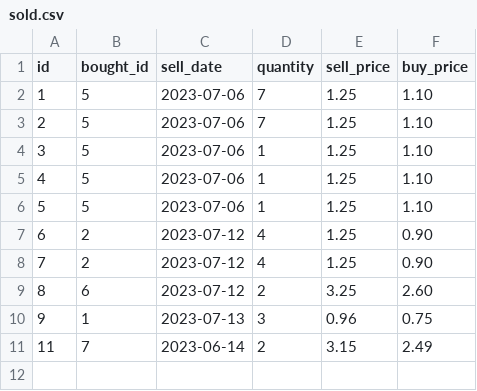
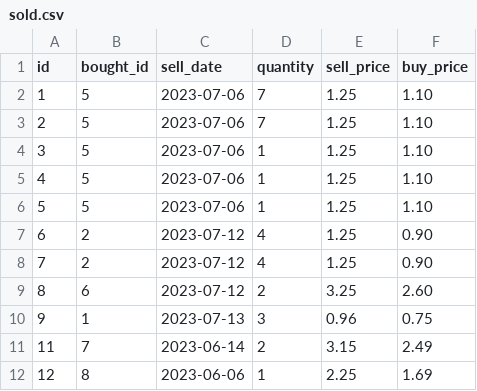
Before and after one commit to Phe3no/superpy, a CSV file: data/sold.csv, drawn as a sheet; the diff names each change by its address in the sheet, - before the commit and + after, or states it on an @@ line.

```diff
--- a/data/sold.csv
+++ b/data/sold.csv
+row 12: 12 | 8 | 2023-06-06 | 1 | 2.25 | 1.69
```
Also changed, not shown: data/inventory.csv, 11 other files.
